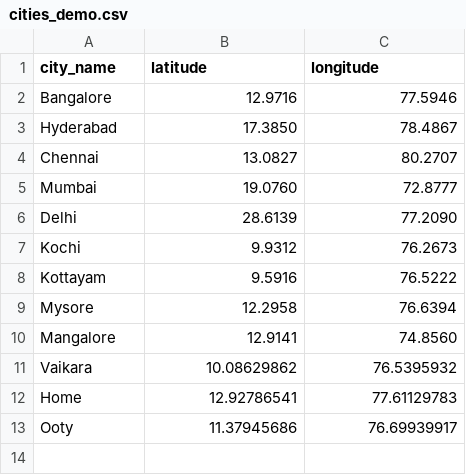
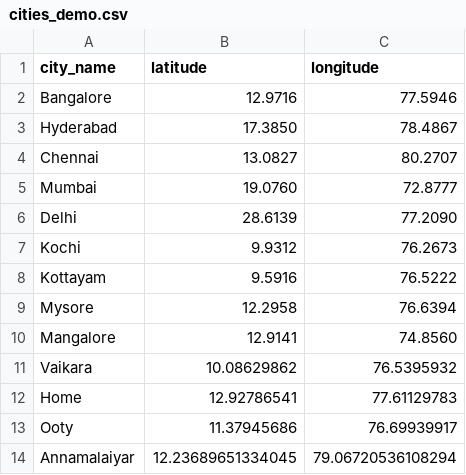
Before and after one commit to varghess-sys/ai-weather-app, a CSV file: data/cities_demo.csv, drawn as a sheet; the diff names each change by its address in the sheet, - before the commit and + after, or states it on an @@ line.

Commit message:
Update demo city data

```diff
--- a/data/cities_demo.csv
+++ b/data/cities_demo.csv
+row 14: Annamalaiyar | 12.23689651334045 | 79.06720536108294
```
